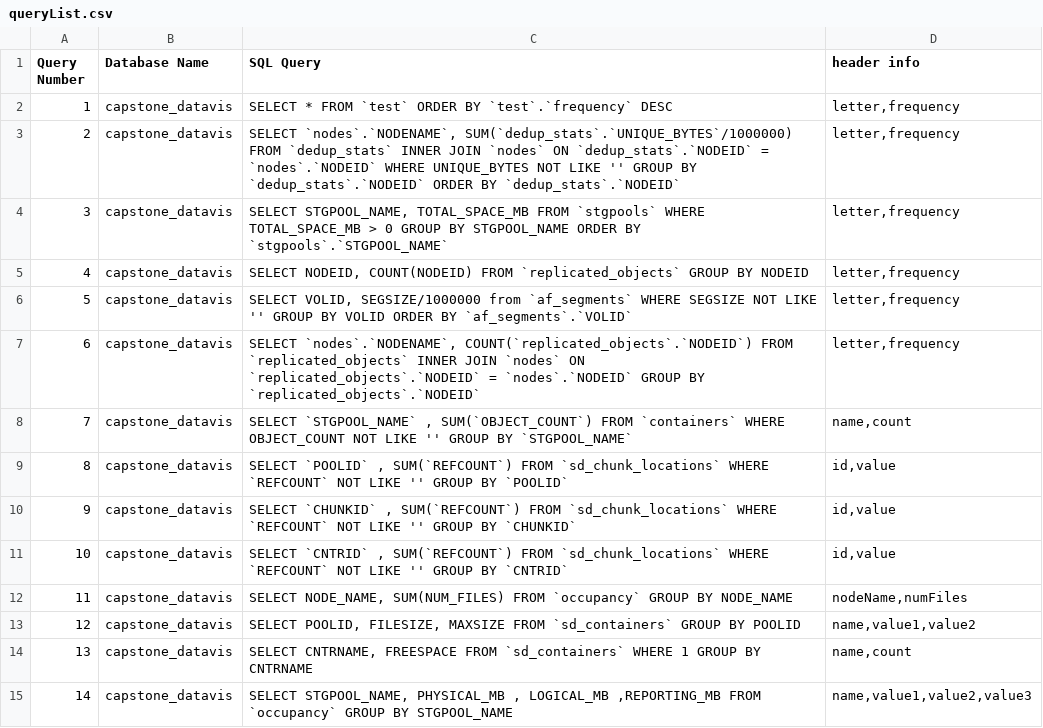
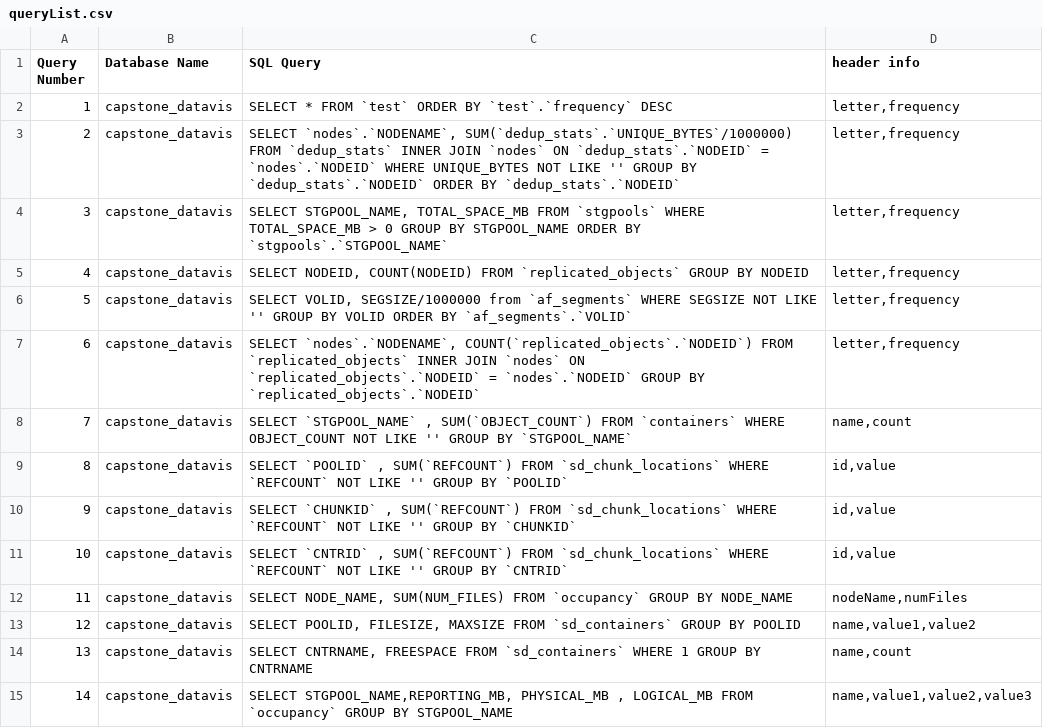
Before and after one commit to TurtleDynasty/FNS, a CSV file: DB scripts/queryList.csv, drawn as a sheet.

Commit message:
updated a query

```diff
--- a/DB scripts/queryList.csv
+++ b/DB scripts/queryList.csv
@@ -14,2 +14,2 @@
 "13","capstone_datavis","SELECT CNTRNAME, FREESPACE FROM `sd_containers` WHERE 1 GROUP BY CNTRNAME","name,count"
-"14","capstone_datavis","SELECT STGPOOL_NAME, PHYSICAL_MB , LOGICAL_MB ,REPORTING_MB FROM `occupancy` GROUP BY STGPOOL_NAME","name,value1,value2,value3"
+"14","capstone_datavis","SELECT STGPOOL_NAME,REPORTING_MB, PHYSICAL_MB , LOGICAL_MB  FROM `occupancy` GROUP BY STGPOOL_NAME","name,value1,value2,value3"
```
